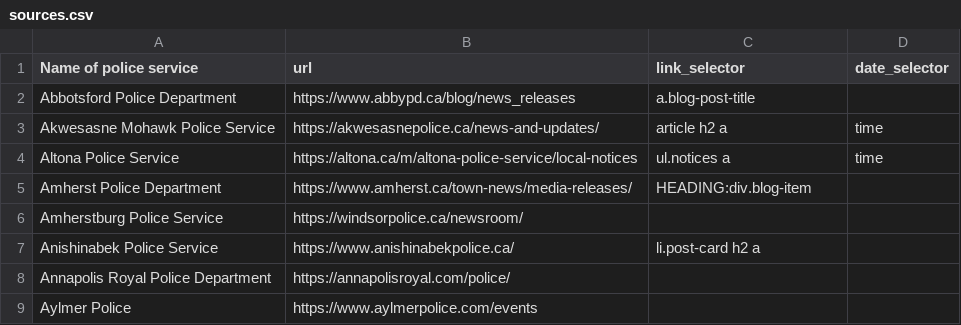
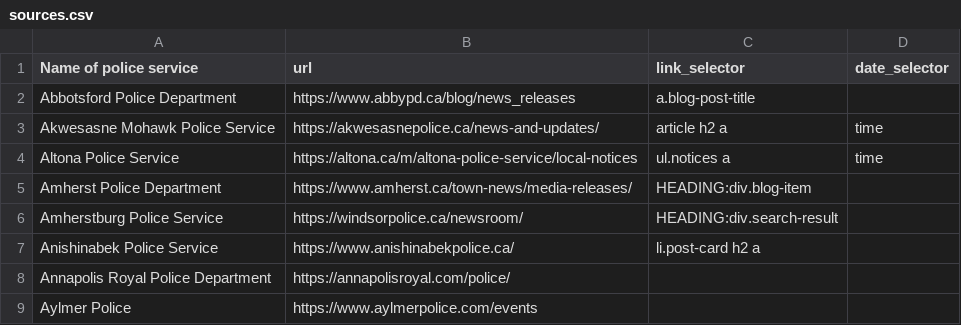
Before and after one commit to dexmcmillan/2026-personal-policescout, a CSV file: sources.csv, drawn as a sheet; only a part is shown.

```diff
--- a/sources.csv
+++ b/sources.csv
@@ -5,3 +5,3 @@ Altona Police Service,https://altona.ca/m/altona-police-service/local-notices,ul
 Amherst Police Department,https://www.amherst.ca/town-news/media-releases/,HEADING:div.blog-item,
-Amherstburg Police Service,https://windsorpolice.ca/newsroom/,,
+Amherstburg Police Service,https://windsorpolice.ca/newsroom/,HEADING:div.search-result,
 Anishinabek Police Service,https://www.anishinabekpolice.ca/,li.post-card h2 a,
```
Also changed, not shown: 1 other file.
